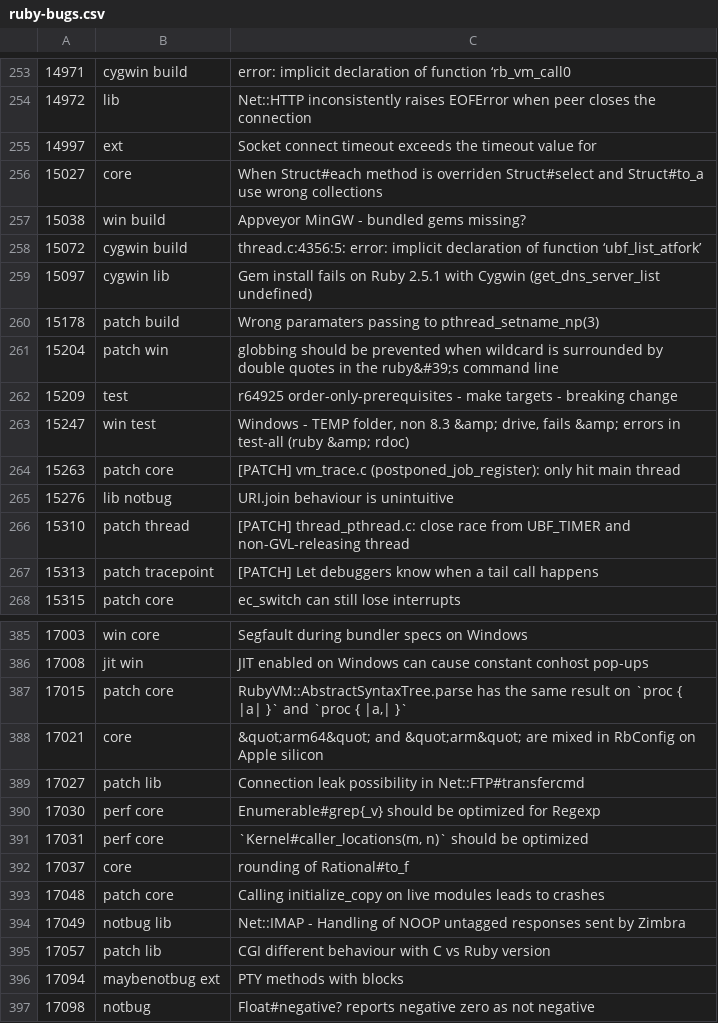
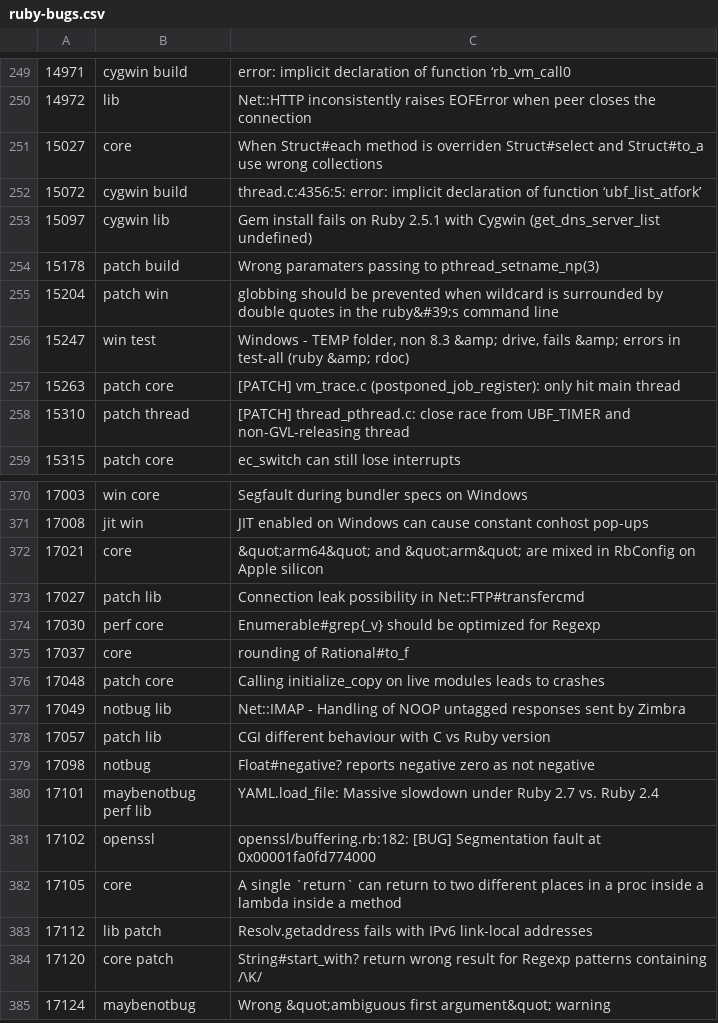
Before and after one commit to cybersage14/RB_tagged-bugs, a CSV file: ruby-bugs.csv, drawn as a sheet; only a part is shown, gaps mark what is left out; the shorter side is filled out with more unchanged rows; removed rows and columns are numbered as before the commit, all else as after; the diff covers the shown part only; the diff names each change by its address in the sheet, - before the commit and + after, or states it on an @@ line.

Commit message:
Update Ruby bugs

```diff
--- a/ruby-bugs.csv
+++ b/ruby-bugs.csv
-row 255: 14997 | ext | Socket connect timeout exceeds the timeout value for
-row 257: 15038 | win build | Appveyor MinGW - bundled gems missing?
-row 262: 15209 | test | r64925 order-only-prerequisites - make targets - breaking change
-row 265: 15276 | lib notbug | URI.join behaviour is unintuitive
-row 267: 15313 | patch tracepoint | [PATCH] Let debuggers know when a tail call happens
-row 387: 17015 | patch core | RubyVM::AbstractSyntaxTree.parse has the same result on `proc { |a| }` and `proc { |a,| }`
-row 391: 17031 | perf core | `Kernel#caller_locations(m, n)` should be optimized
-row 396: 17094 | maybenotbug ext | PTY methods with blocks
```
Also changed, not shown: 1 added row and 11 removed rows elsewhere in this file.
